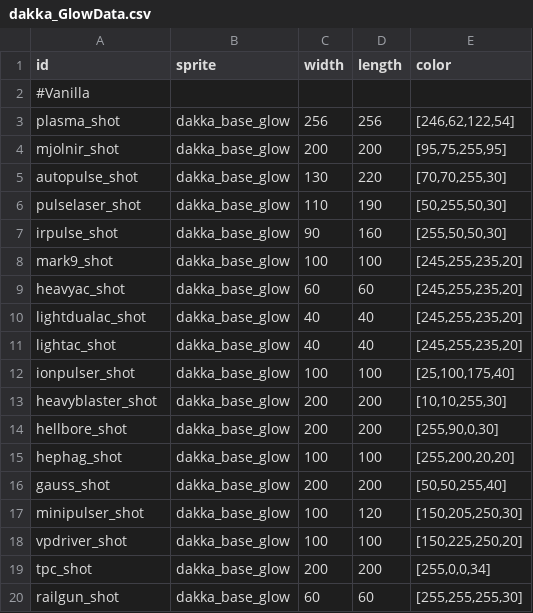
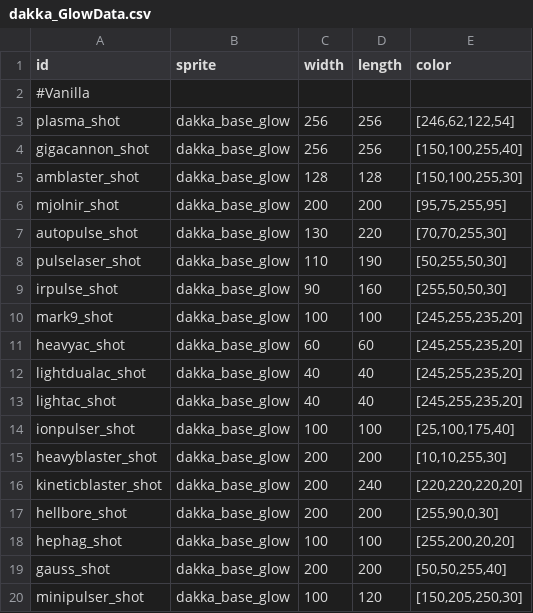
Before and after one commit to niatahl/DakkaHolics, a CSV file: data/config/dakka/dakka_GlowData.csv, drawn as a sheet; only a part is shown; the shorter side is filled out with more unchanged rows.

```diff
--- a/data/config/dakka/dakka_GlowData.csv
+++ b/data/config/dakka/dakka_GlowData.csv
@@ -3,2 +3,4 @@ id,sprite,width,length,color
 plasma_shot,dakka_base_glow,256,256,"[246,62,122,54]"
+gigacannon_shot,dakka_base_glow,256,256,"[150,100,255,40]"
+amblaster_shot,dakka_base_glow,128,128,"[150,100,255,30]"
 mjolnir_shot,dakka_base_glow,200,200,"[95,75,255,95]"
@@ -13,2 +15,3 @@ ionpulser_shot,dakka_base_glow,100,100,"[25,100,175,40]"
 heavyblaster_shot,dakka_base_glow,200,200,"[10,10,255,30]"
+kineticblaster_shot,dakka_base_glow,200,240,"[220,220,220,20]"
 hellbore_shot,dakka_base_glow,200,200,"[255,90,0,30]"
```
Also changed, not shown: data/config/modFiles/magicTrail_data.csv, data/hullmods/hull_mods.csv, 47 other files.
